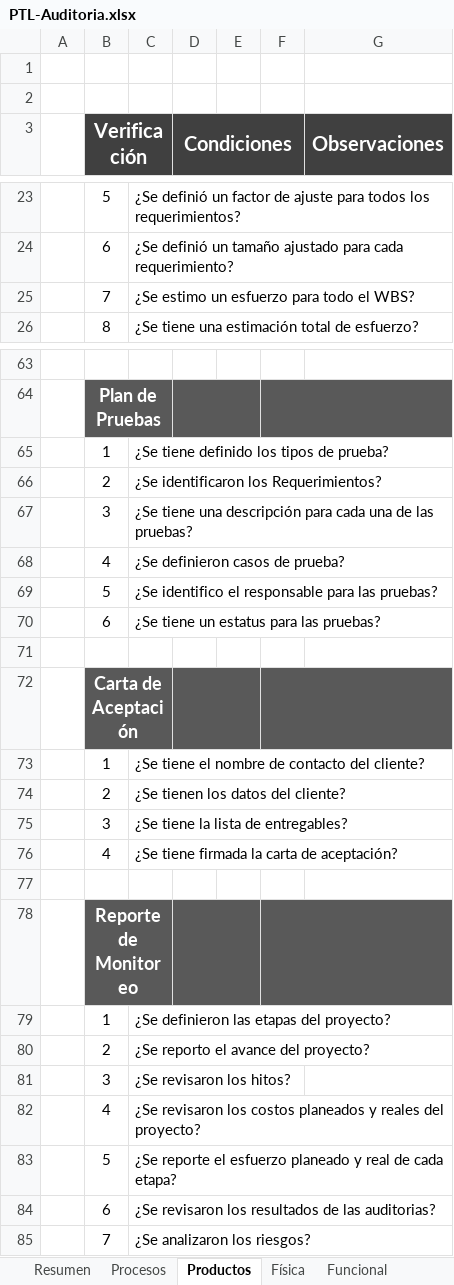
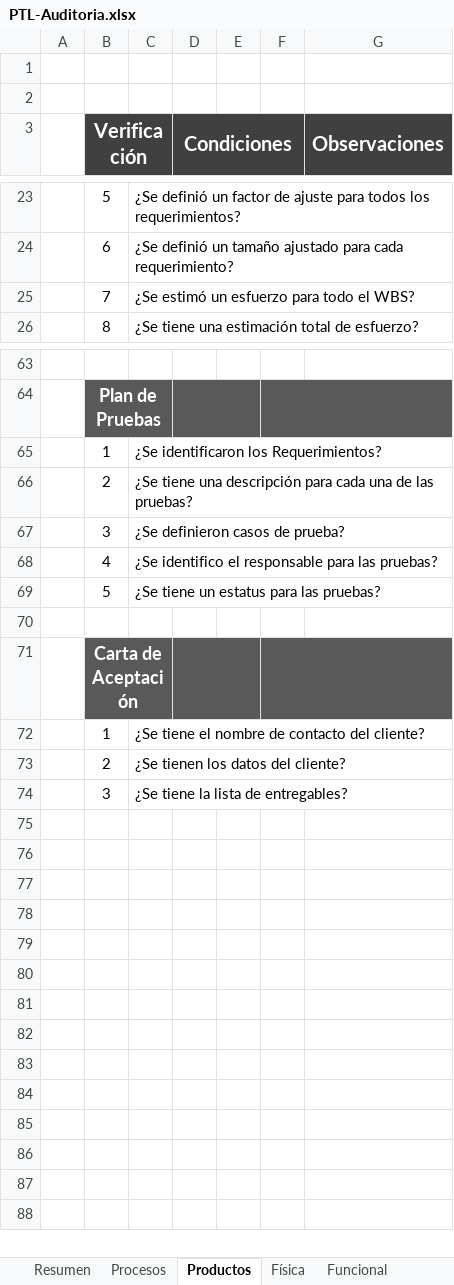
Before and after one commit to jovannyzepeda/Bisoltec, an Excel workbook: Organizacional/05. Calidad/PTL-Auditoria.xlsx, sheet Productos, drawn as a sheet; only a part is shown, gaps mark what is left out; values as stored, in another font and other column widths than the file's, no borders; charts and pictures and conditional formats not drawn; removed rows and columns are numbered as before the commit, all else as after; the diff covers the shown part only; the diff names each change by its address in the sheet, - before the commit and + after, or states it on an @@ line.

Commit message:
Actualización de Plantilla

```diff
--- a/Organizacional/05. Calidad/PTL-Auditoria.xlsx (sheet Productos)
+++ b/Organizacional/05. Calidad/PTL-Auditoria.xlsx (sheet Productos)
-C25: ¿Se estimo un esfuerzo para todo el WBS?
+C25: ¿Se estimó un esfuerzo para todo el WBS?
-row 65:  | 1 | ¿Se tiene definido los tipos de prueba?
-B65 (Verificación): 2
+B65 (Verificación): 1
-B66 (Verificación): 3
+B66 (Verificación): 2
-B67 (Verificación): 4
+B67 (Verificación): 3
-B68 (Verificación): 5
+B68 (Verificación): 4
-B69 (Verificación): 6
+B69 (Verificación): 5
-row 76:  | 4 | ¿Se tiene firmada la carta de aceptación?
-row 77: (empty)
-row 78:  | Reporte de Monitoreo
-row 79:  | 1 | ¿Se definieron las etapas del proyecto?
-row 80:  | 2 | ¿Se reporto el avance del proyecto?
-row 81:  | 3 | ¿Se revisaron los hitos?
-row 82:  | 4 | ¿Se revisaron los costos planeados y reales del proyecto?
-row 83:  | 5 | ¿Se reporte el esfuerzo planeado y real de cada etapa?
-row 84:  | 6 | ¿Se revisaron los resultados de las auditorias?
-row 85:  | 7 | ¿Se analizaron los riesgos?
```
Also changed, not shown: 3 edited cells elsewhere in this sheet, sheet Procesos, sheet Resumen, formulas that keep their value, charts or pictures.
